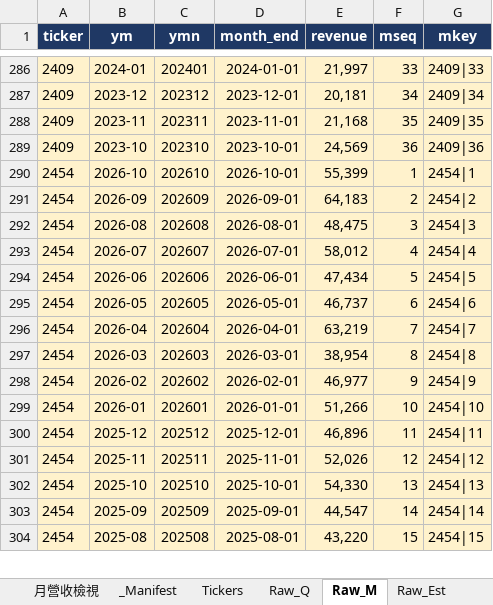
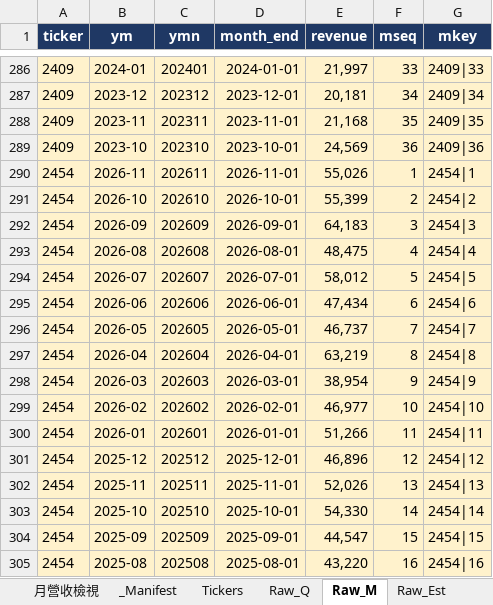
Before and after one commit to Kira11-ja/TWstocktrack, an Excel workbook: 台股觀察表.xlsx, sheet Raw_M, drawn as a sheet; only a part is shown, gaps mark what is left out; values as stored, in another font and other column widths than the file's, no borders; addresses are those after the commit; the diff covers the shown part only; the diff names each change by its address in the sheet, - before the commit and + after, or states it on an @@ line.

```diff
--- a/台股觀察表.xlsx (sheet Raw_M)
+++ b/台股觀察表.xlsx (sheet Raw_M)
+row 290: 2454 | 2026-11 | 202611 | 2026-11-01 | 55,026 | 1 | 2454|1
-F291 (mseq): 1
+F291 (mseq): 2
-G291 (mkey): 2454|1
+G291 (mkey): 2454|2
-F292 (mseq): 2
+F292 (mseq): 3
-G292 (mkey): 2454|2
+G292 (mkey): 2454|3
-F293 (mseq): 3
+F293 (mseq): 4
-G293 (mkey): 2454|3
+G293 (mkey): 2454|4
-F294 (mseq): 4
+F294 (mseq): 5
-G294 (mkey): 2454|4
+G294 (mkey): 2454|5
-F295 (mseq): 5
+F295 (mseq): 6
-G295 (mkey): 2454|5
+G295 (mkey): 2454|6
-F296 (mseq): 6
+F296 (mseq): 7
-G296 (mkey): 2454|6
+G296 (mkey): 2454|7
-F297 (mseq): 7
+F297 (mseq): 8
-G297 (mkey): 2454|7
+G297 (mkey): 2454|8
-F298 (mseq): 8
+F298 (mseq): 9
-G298 (mkey): 2454|8
+G298 (mkey): 2454|9
-F299 (mseq): 9
+F299 (mseq): 10
-G299 (mkey): 2454|9
+G299 (mkey): 2454|10
-F300 (mseq): 10
+F300 (mseq): 11
-G300 (mkey): 2454|10
+G300 (mkey): 2454|11
-F301 (mseq): 11
+F301 (mseq): 12
-G301 (mkey): 2454|11
+G301 (mkey): 2454|12
-F302 (mseq): 12
+F302 (mseq): 13
-G302 (mkey): 2454|12
+G302 (mkey): 2454|13
-F303 (mseq): 13
+F303 (mseq): 14
-G303 (mkey): 2454|13
+G303 (mkey): 2454|14
-F304 (mseq): 14
+F304 (mseq): 15
-G304 (mkey): 2454|14
+G304 (mkey): 2454|15
-F305 (mseq): 15
+F305 (mseq): 16
-G305 (mkey): 2454|15
+G305 (mkey): 2454|16
```
Also changed, not shown: 2 added rows, 3 removed rows and 180 edited cells elsewhere in this sheet, sheet Dashboard, sheet Raw_Price, sheet _Manifest, sheet Raw_Est, sheet Stock_Card, sheet 年度檢視, 5 other files.
